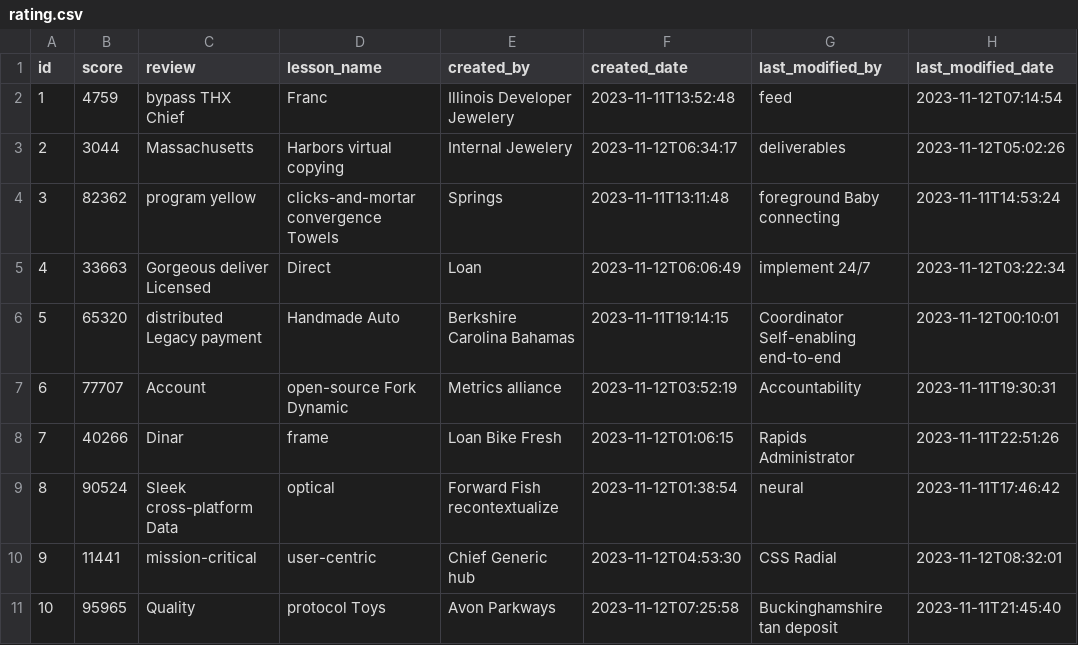
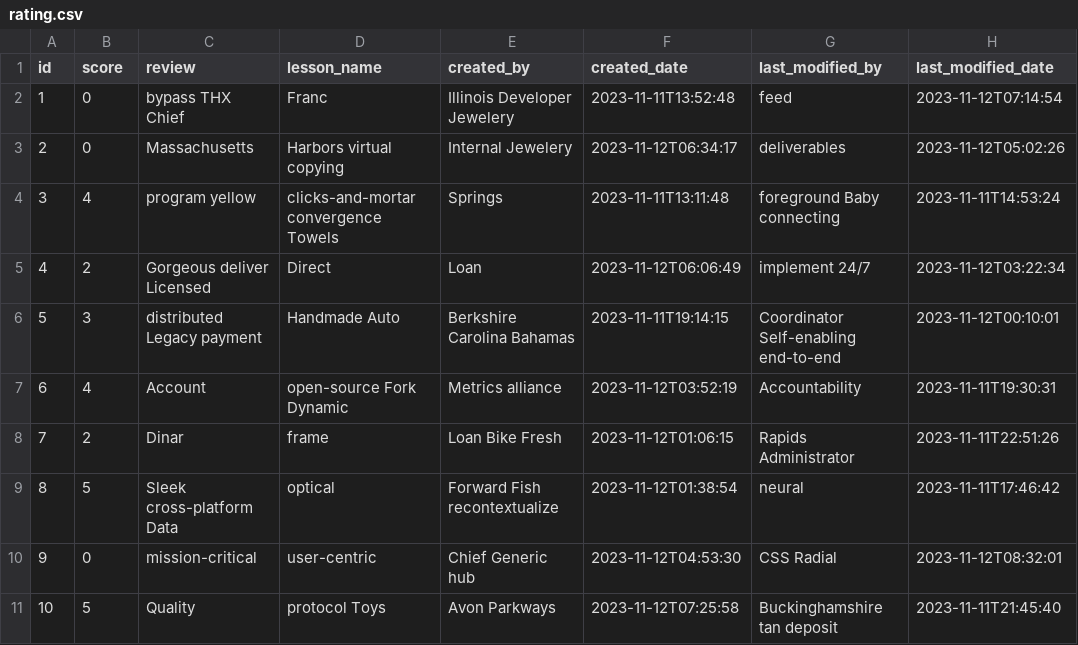
Before and after one commit to B200910002/rating-teacher, a CSV file: src/main/resources/config/liquibase/fake-data/rating.csv, drawn as a sheet.

Commit message:
Add score constraint

```diff
--- a/src/main/resources/config/liquibase/fake-data/rating.csv
+++ b/src/main/resources/config/liquibase/fake-data/rating.csv
@@ -1,11 +1,11 @@
 id;score;review;lesson_name;created_by;created_date;last_modified_by;last_modified_date
-1;4759;bypass THX Chief;Franc;Illinois Developer Jewelery;2023-11-11T13:52:48;feed;2023-11-12T07:14:54
-2;3044;Massachusetts;Harbors virtual copying;Internal Jewelery;2023-11-12T06:34:17;deliverables;2023-11-12T05:02:26
-3;82362;program yellow;clicks-and-mortar convergence Towels;Springs;2023-11-11T13:11:48;foreground Baby connecting;2023-11-11T14:53:24
-4;33663;Gorgeous deliver Licensed;Direct;Loan;2023-11-12T06:06:49;implement 24/7;2023-11-12T03:22:34
-5;65320;distributed Legacy payment;Handmade Auto;Berkshire Carolina Bahamas;2023-11-11T19:14:15;Coordinator Self-enabling end-to-end;2023-11-12T00:10:01
-6;77707;Account;open-source Fork Dynamic;Metrics alliance;2023-11-12T03:52:19;Accountability;2023-11-11T19:30:31
-7;40266;Dinar;frame;Loan Bike Fresh;2023-11-12T01:06:15;Rapids Administrator;2023-11-11T22:51:26
-8;90524;Sleek cross-platform Data;optical;Forward Fish recontextualize;2023-11-12T01:38:54;neural;2023-11-11T17:46:42
-9;11441;mission-critical;user-centric;Chief Generic hub;2023-11-12T04:53:30;CSS Radial;2023-11-12T08:32:01
-10;95965;Quality;protocol Toys;Avon Parkways;2023-11-12T07:25:58;Buckinghamshire tan deposit;2023-11-11T21:45:40
+1;0;bypass THX Chief;Franc;Illinois Developer Jewelery;2023-11-11T13:52:48;feed;2023-11-12T07:14:54
+2;0;Massachusetts;Harbors virtual copying;Internal Jewelery;2023-11-12T06:34:17;deliverables;2023-11-12T05:02:26
+3;4;program yellow;clicks-and-mortar convergence Towels;Springs;2023-11-11T13:11:48;foreground Baby connecting;2023-11-11T14:53:24
+4;2;Gorgeous deliver Licensed;Direct;Loan;2023-11-12T06:06:49;implement 24/7;2023-11-12T03:22:34
+5;3;distributed Legacy payment;Handmade Auto;Berkshire Carolina Bahamas;2023-11-11T19:14:15;Coordinator Self-enabling end-to-end;2023-11-12T00:10:01
+6;4;Account;open-source Fork Dynamic;Metrics alliance;2023-11-12T03:52:19;Accountability;2023-11-11T19:30:31
+7;2;Dinar;frame;Loan Bike Fresh;2023-11-12T01:06:15;Rapids Administrator;2023-11-11T22:51:26
+8;5;Sleek cross-platform Data;optical;Forward Fish recontextualize;2023-11-12T01:38:54;neural;2023-11-11T17:46:42
+9;0;mission-critical;user-centric;Chief Generic hub;2023-11-12T04:53:30;CSS Radial;2023-11-12T08:32:01
+10;5;Quality;protocol Toys;Avon Parkways;2023-11-12T07:25:58;Buckinghamshire tan deposit;2023-11-11T21:45:40
```
Also changed, not shown: 6 other files.
